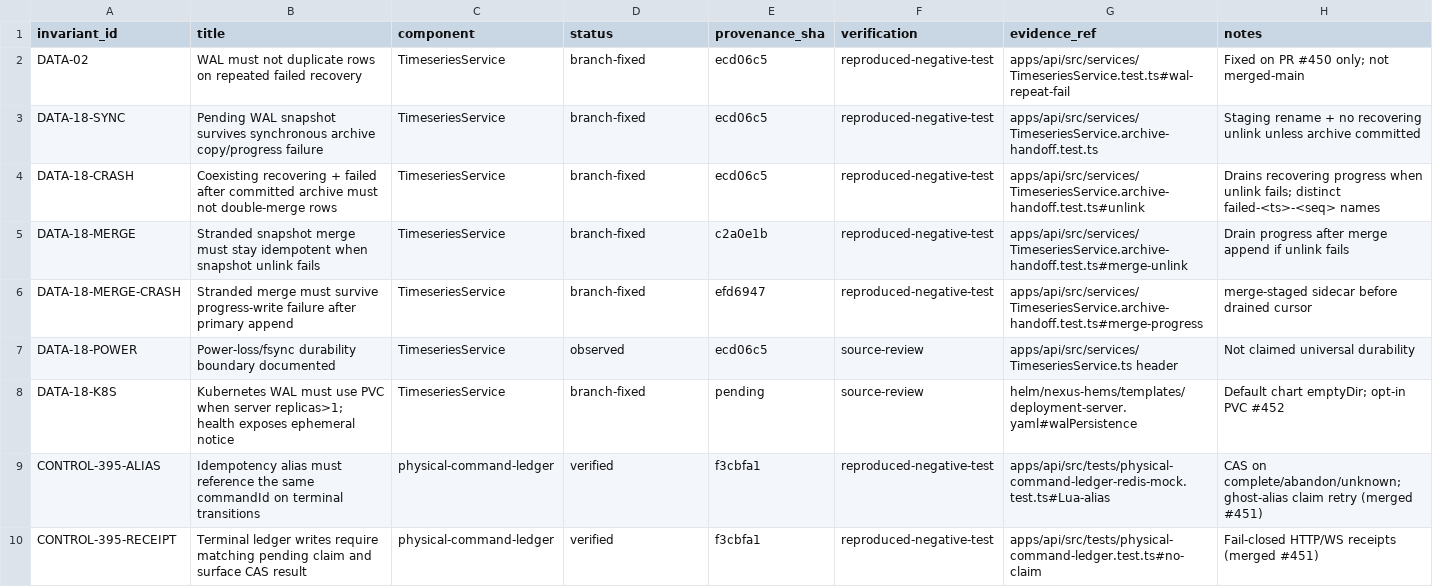
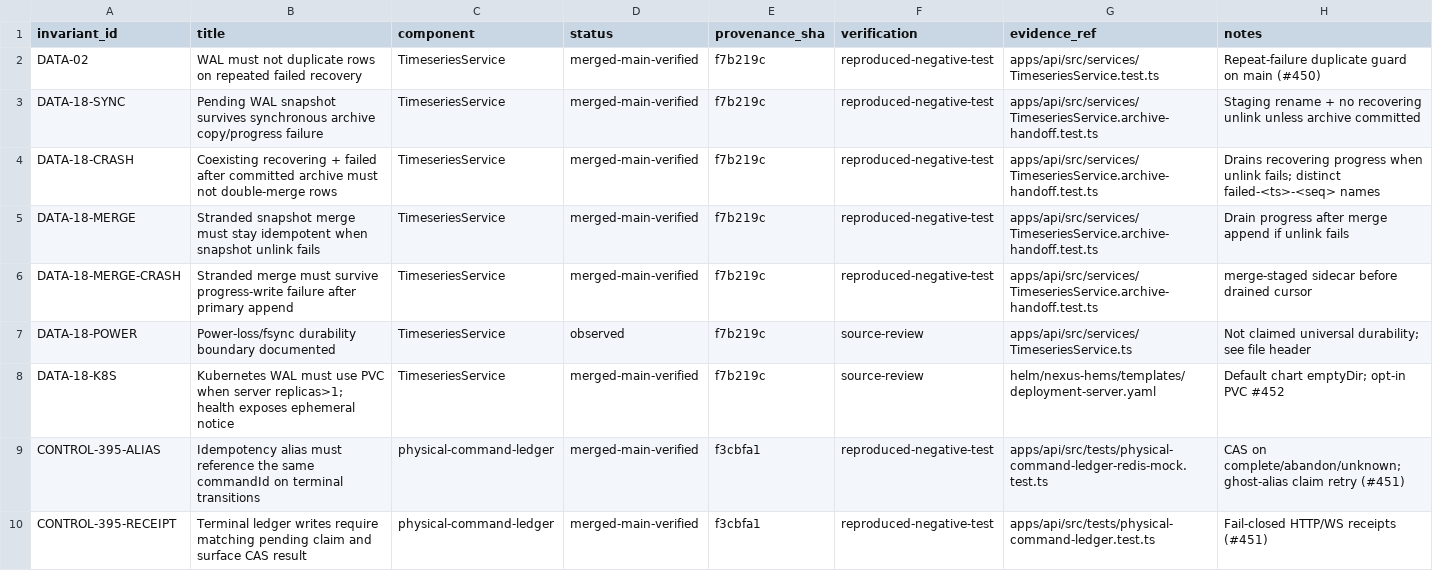
Before and after one commit to qnbs/Nexus-HEMS-Dash, a CSV file: docs/audit/invariants/register.csv, drawn as a sheet.

```diff
--- a/docs/audit/invariants/register.csv
+++ b/docs/audit/invariants/register.csv
@@ -1,10 +1,10 @@
 invariant_id,title,component,status,provenance_sha,verification,evidence_ref,notes
-DATA-02,WAL must not duplicate rows on repeated failed recovery,TimeseriesService,branch-fixed,ecd06c5,reproduced-negative-test,apps/api/src/services/TimeseriesService.test.ts#wal-repeat-fail,Fixed on PR #450 only; not merged-main
-DATA-18-SYNC,Pending WAL snapshot survives synchronous archive copy/progress failure,TimeseriesService,branch-fixed,ecd06c5,reproduced-negative-test,apps/api/src/services/TimeseriesService.archive-handoff.test.ts,Staging rename + no recovering unlink unless archive committed
-DATA-18-CRASH,Coexisting recovering + failed after committed archive must not double-merge rows,TimeseriesService,branch-fixed,ecd06c5,reproduced-negative-test,apps/api/src/services/TimeseriesService.archive-handoff.test.ts#unlink,Drains recovering progress when unlink fails; distinct failed-<ts>-<seq> names
-DATA-18-MERGE,Stranded snapshot merge must stay idempotent when snapshot unlink fails,TimeseriesService,branch-fixed,c2a0e1b,reproduced-negative-test,apps/api/src/services/TimeseriesService.archive-handoff.test.ts#merge-unlink,Drain progress after merge append if unlink fails
-DATA-18-MERGE-CRASH,Stranded merge must survive progress-write failure after primary append,TimeseriesService,branch-fixed,efd6947,reproduced-negative-test,apps/api/src/services/TimeseriesService.archive-handoff.test.ts#merge-progress,merge-staged sidecar before drained cursor
-DATA-18-POWER,Power-loss/fsync durability boundary documented,TimeseriesService,observed,ecd06c5,source-review,apps/api/src/services/TimeseriesService.ts header,Not claimed universal durability
-DATA-18-K8S,Kubernetes WAL must use PVC when server replicas>1; health exposes ephemeral notice,TimeseriesService,branch-fixed,pending,source-review,helm/nexus-hems/templates/deployment-server.yaml#walPersistence,Default chart emptyDir; opt-in PVC #452
-CONTROL-395-ALIAS,Idempotency alias must reference the same commandId on terminal transitions,physical-command-ledger,verified,f3cbfa1,reproduced-negative-test,apps/api/src/tests/physical-command-ledger-redis-mock.test.ts#Lua-alias,CAS on complete/abandon/unknown; ghost-alias claim retry (merged #451)
-CONTROL-395-RECEIPT,Terminal ledger writes require matching pending claim and surface CAS result,physical-command-ledger,verified,f3cbfa1,reproduced-negative-test,apps/api/src/tests/physical-command-ledger.test.ts#no-claim,Fail-closed HTTP/WS receipts (merged #451)
+DATA-02,WAL must not duplicate rows on repeated failed recovery,TimeseriesService,merged-main-verified,f7b219c,reproduced-negative-test,apps/api/src/services/TimeseriesService.test.ts,Repeat-failure duplicate guard on main (#450)
+DATA-18-SYNC,Pending WAL snapshot survives synchronous archive copy/progress failure,TimeseriesService,merged-main-verified,f7b219c,reproduced-negative-test,apps/api/src/services/TimeseriesService.archive-handoff.test.ts,Staging rename + no recovering unlink unless archive committed
+DATA-18-CRASH,Coexisting recovering + failed after committed archive must not double-merge rows,TimeseriesService,merged-main-verified,f7b219c,reproduced-negative-test,apps/api/src/services/TimeseriesService.archive-handoff.test.ts,Drains recovering progress when unlink fails; distinct failed-<ts>-<seq> names
+DATA-18-MERGE,Stranded snapshot merge must stay idempotent when snapshot unlink fails,TimeseriesService,merged-main-verified,f7b219c,reproduced-negative-test,apps/api/src/services/TimeseriesService.archive-handoff.test.ts,Drain progress after merge append if unlink fails
+DATA-18-MERGE-CRASH,Stranded merge must survive progress-write failure after primary append,TimeseriesService,merged-main-verified,f7b219c,reproduced-negative-test,apps/api/src/services/TimeseriesService.archive-handoff.test.ts,merge-staged sidecar before drained cursor
+DATA-18-POWER,Power-loss/fsync durability boundary documented,TimeseriesService,observed,f7b219c,source-review,apps/api/src/services/TimeseriesService.ts,Not claimed universal durability; see file header
+DATA-18-K8S,Kubernetes WAL must use PVC when server replicas>1; health exposes ephemeral notice,TimeseriesService,merged-main-verified,f7b219c,source-review,helm/nexus-hems/templates/deployment-server.yaml,Default chart emptyDir; opt-in PVC #452
+CONTROL-395-ALIAS,Idempotency alias must reference the same commandId on terminal transitions,physical-command-ledger,merged-main-verified,f3cbfa1,reproduced-negative-test,apps/api/src/tests/physical-command-ledger-redis-mock.test.ts,CAS on complete/abandon/unknown; ghost-alias claim retry (#451)
+CONTROL-395-RECEIPT,Terminal ledger writes require matching pending claim and surface CAS result,physical-command-ledger,merged-main-verified,f3cbfa1,reproduced-negative-test,apps/api/src/tests/physical-command-ledger.test.ts,Fail-closed HTTP/WS receipts (#451)
```
Also changed, not shown: 4 other files.
